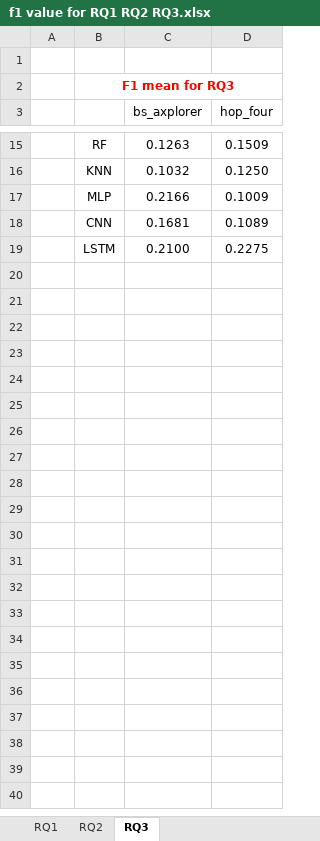
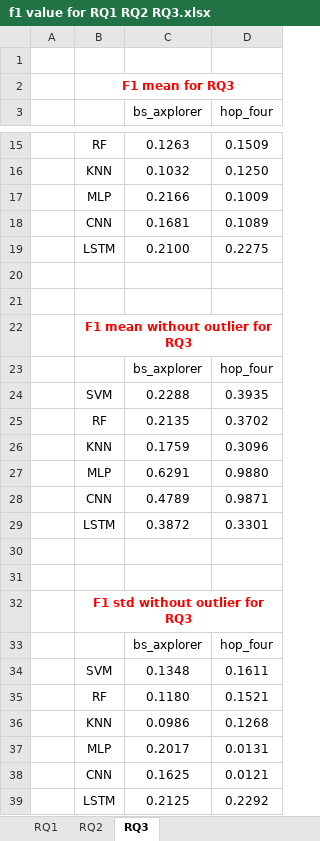
Before and after one commit to qWe1aSd/varPre, an Excel workbook: 3_metrics/f1 value for RQ1 RQ2 RQ3.xlsx, sheet RQ3, drawn as a sheet; only a part is shown, gaps mark what is left out; values as stored, in another font and other column widths than the file's, no borders; the diff names each change by its address in the sheet, - before the commit and + after, or states it on an @@ line.

```diff
--- a/3_metrics/f1 value for RQ1 RQ2 RQ3.xlsx (sheet RQ3)
+++ b/3_metrics/f1 value for RQ1 RQ2 RQ3.xlsx (sheet RQ3)
+row 20: (empty)
+row 21: (empty)
+row 22:  | F1 mean without outlier for RQ3
+row 23:  |  | bs_axplorer | hop_four
+row 24:  | SVM | 0.2288 | 0.3935
+row 25:  | RF | 0.2135 | 0.3702
+row 26:  | KNN | 0.1759 | 0.3096
+row 27:  | MLP | 0.6291 | 0.9880
+row 28:  | CNN | 0.4789 | 0.9871
+row 29:  | LSTM | 0.3872 | 0.3301
+row 30: (empty)
+row 31: (empty)
+row 32:  | F1 std without outlier for RQ3
+row 33:  |  | bs_axplorer | hop_four
+row 34:  | SVM | 0.1348 | 0.1611
+row 35:  | RF | 0.1180 | 0.1521
+row 36:  | KNN | 0.0986 | 0.1268
+row 37:  | MLP | 0.2017 | 0.0131
+row 38:  | CNN | 0.1625 | 0.0121
+row 39:  | LSTM | 0.2125 | 0.2292
```
Also changed, not shown: sheet RQ2, sheet RQ1, 3_metrics/accuracy for RQ1 RQ2 RQ3.xlsx, 3_metrics/precision for RQ1 RQ2 RQ3.xlsx, 2 other files.
